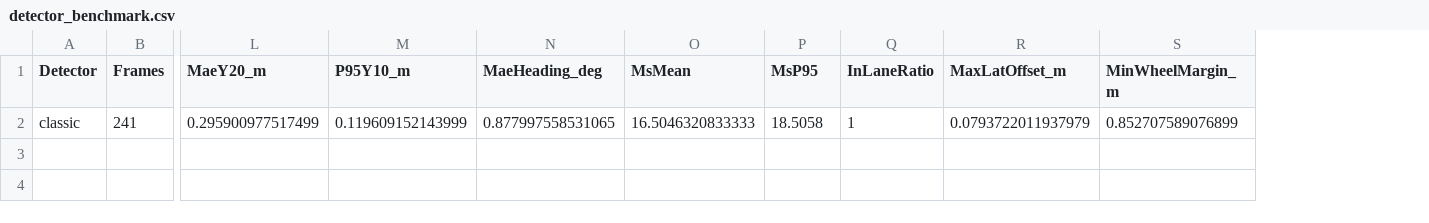
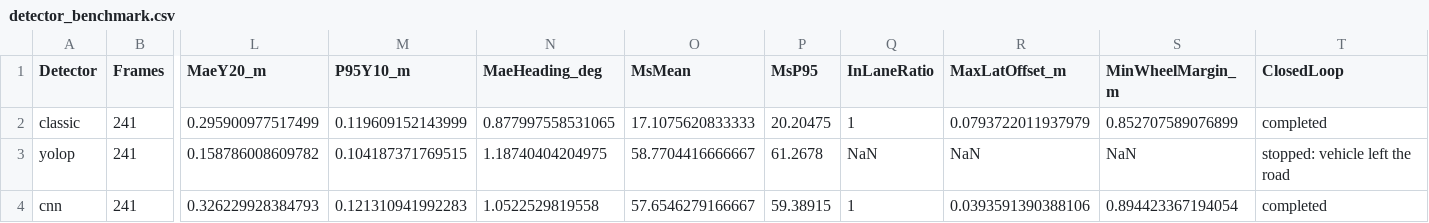
Before and after one commit to rithvin-us/LKA---Simulink-, a CSV file: results/benchmark/detector_benchmark.csv, drawn as a sheet; only a part is shown, gaps mark what is left out; rows hold the shown columns only; the diff names each change by its address in the sheet, - before the commit and + after, or states it on an @@ line.

```diff
--- a/results/benchmark/detector_benchmark.csv
+++ b/results/benchmark/detector_benchmark.csv
+column T (ClosedLoop), row 2: completed
-O2 (MsMean): 16.5046320833333
+O2 (MsMean): 17.1075620833333
-P2 (MsP95): 18.5058
+P2 (MsP95): 20.20475
+row 3: yolop | 241 | 0.158786008609782 | 0.104187371769515 | 1.18740404204975 | 58.7704416666667 | 61.2678 | NaN | NaN | NaN | stopped: vehicle left the road
+row 4: cnn | 241 | 0.326229928384793 | 0.121310941992283 | 1.0522529819558 | 57.6546279166667 | 59.38915 | 1 | 0.0393591390388106 | 0.894423367194054 | completed
```
Also changed, not shown: results/vision/lka_vision_kpis.csv, 22 other files.
